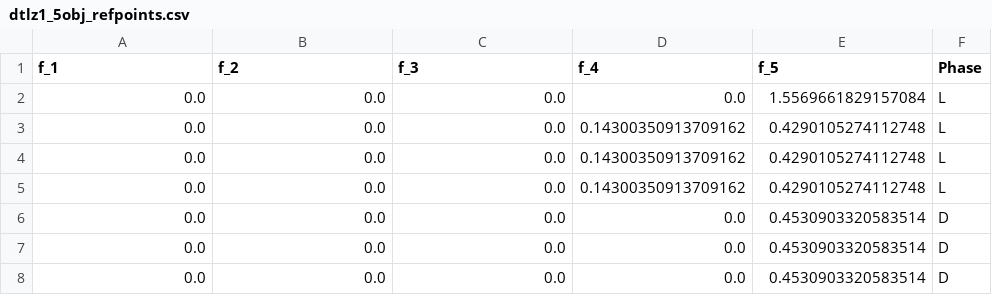
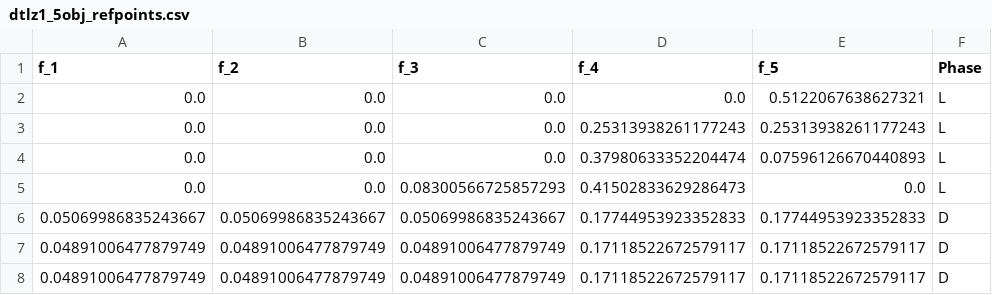
Before and after one commit to giomara-larraga/DESDEO, a CSV file: docs/howtoguides/results/dtlz1_5obj_refpoints.csv, drawn as a sheet.

Commit message:
Update reference points for DTLZ benchmark results across multiple objectives
- Modified reference points in DTLZ1 for both 3-objective and 5-objective cases.
- Adjusted reference points in DTLZ2 for 3-objective and 5-objective scenarios.
- Updated reference points in DTLZ3 for both 3-objective and 5-objective configurations.
- Revised reference points in DTLZ4 for 3-objective and 5-objective datasets.
- Changed reference points in DTLZ5 for both 3-objective and 5-objective cases.
- Altered reference points in DTLZ6 for 3-objective and 5-objective scenarios.
- Updated reference points in DTLZ7 for both 3-objective and 5-objective datasets.

```diff
--- a/docs/howtoguides/results/dtlz1_5obj_refpoints.csv
+++ b/docs/howtoguides/results/dtlz1_5obj_refpoints.csv
@@ -1,8 +1,8 @@
 f_1,f_2,f_3,f_4,f_5,Phase
-0.0,0.0,0.0,0.0,1.5569661829157084,L
-0.0,0.0,0.0,0.14300350913709162,0.4290105274112748,L
-0.0,0.0,0.0,0.14300350913709162,0.4290105274112748,L
-0.0,0.0,0.0,0.14300350913709162,0.4290105274112748,L
-0.0,0.0,0.0,0.0,0.4530903320583514,D
-0.0,0.0,0.0,0.0,0.4530903320583514,D
-0.0,0.0,0.0,0.0,0.4530903320583514,D
+0.0,0.0,0.0,0.0,0.5122067638627321,L
+0.0,0.0,0.0,0.25313938261177243,0.25313938261177243,L
+0.0,0.0,0.0,0.37980633352204474,0.07596126670440893,L
+0.0,0.0,0.08300566725857293,0.41502833629286473,0.0,L
+0.05069986835243667,0.05069986835243667,0.05069986835243667,0.17744953923352833,0.17744953923352833,D
+0.04891006477879749,0.04891006477879749,0.04891006477879749,0.17118522672579117,0.17118522672579117,D
+0.04891006477879749,0.04891006477879749,0.04891006477879749,0.17118522672579117,0.17118522672579117,D
```
Also changed, not shown: docs/howtoguides/results/dtlz1_3obj_refpoints.csv, docs/howtoguides/results/dtlz2_5obj_refpoints.csv, 15 other files.
